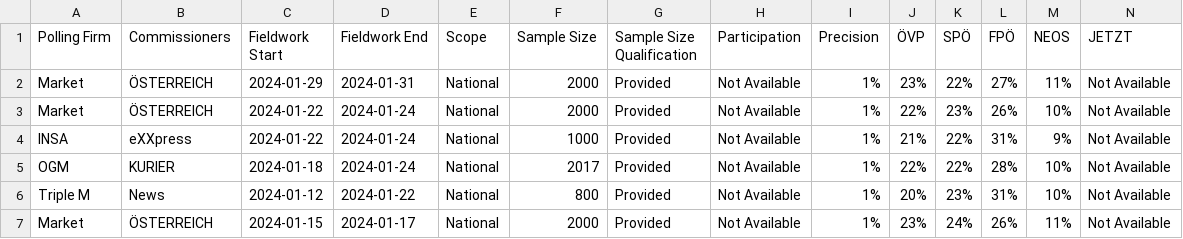
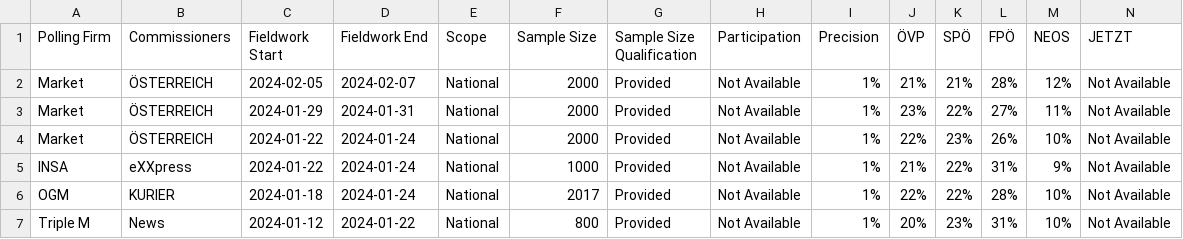
Before and after one commit to michalskop/europeelects, a CSV file: v2/data/at.csv, drawn as a sheet; only a part is shown; the shorter side is filled out with more unchanged rows; rows hold the shown columns only; the diff names each change by its address in the sheet, - before the commit and + after, or states it on an @@ line.

```diff
--- a/v2/data/at.csv
+++ b/v2/data/at.csv
+row 2: Market | ÖSTERREICH | 2024-02-05 | 2024-02-07 | National | 2000 | Provided | Not Available | 1% | 21% | 21% | 28% | 12% | Not Available
```
Also changed, not shown: v2/data/de.csv, v2/data/dk.csv, 4 other files.
